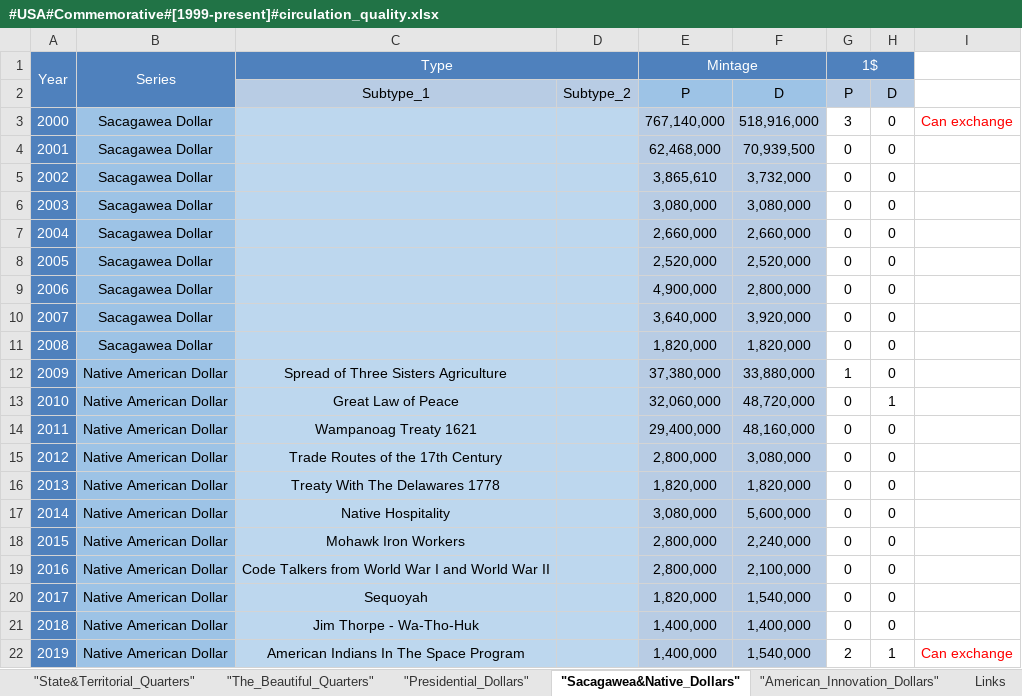
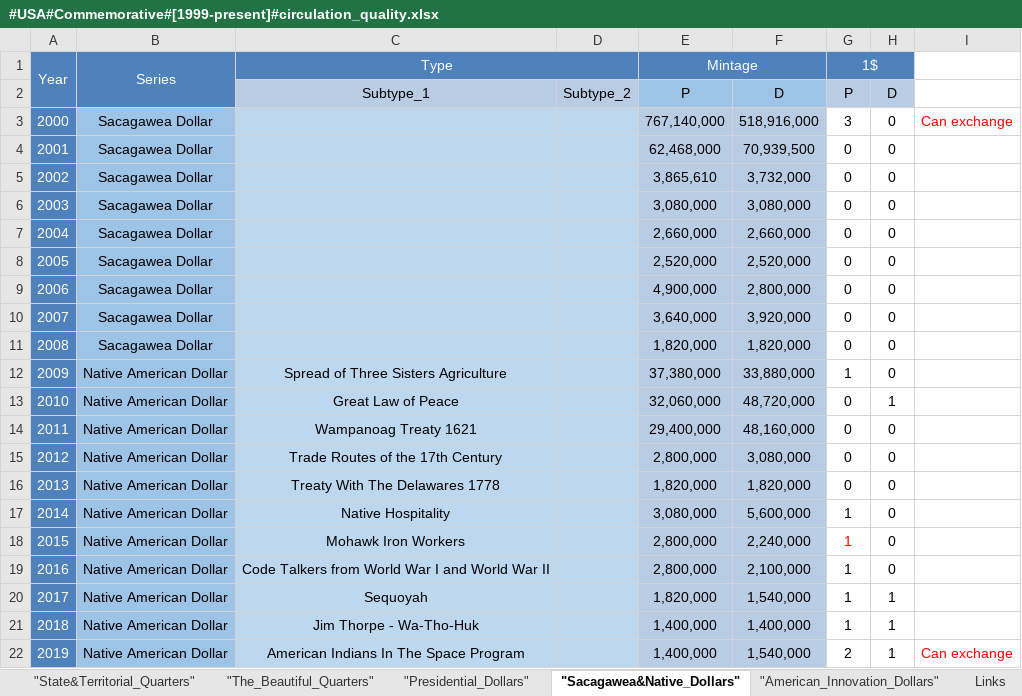
Before and after one commit to DartAlexator/CoinCollection, an Excel workbook: Collections/USA/#USA#Commemorative#[1999-present]#circulation_quality.xlsx, sheet "Sacagawea&Native_Dollars", drawn as a sheet; values as stored, in another font and other column widths than the file's, no borders; conditional formats not drawn; the diff names each change by its address in the sheet, - before the commit and + after, or states it on an @@ line.

```diff
--- a/Collections/USA/#USA#Commemorative#[1999-present]#circulation_quality.xlsx (sheet "Sacagawea&Native_Dollars")
+++ b/Collections/USA/#USA#Commemorative#[1999-present]#circulation_quality.xlsx (sheet "Sacagawea&Native_Dollars")
-G17:G21 (1$): 0
+G17:G21 (1$): 1
-G18 text colour: black
+G18 text colour: #FF0000
-H20:H21: 0
+H20:H21: 1
```
Also changed, not shown: sheet "American_Innovation_Dollars", Collections/EURO/France/#EURO#France#Commemorative#[2007-present]#circulation_quality%varieties.xlsx, Collections/EURO/Latvia/#EURO#Latvia#Commemorative#[2014-present]#circulation_quality%varieties.xlsx, 7 other files.
